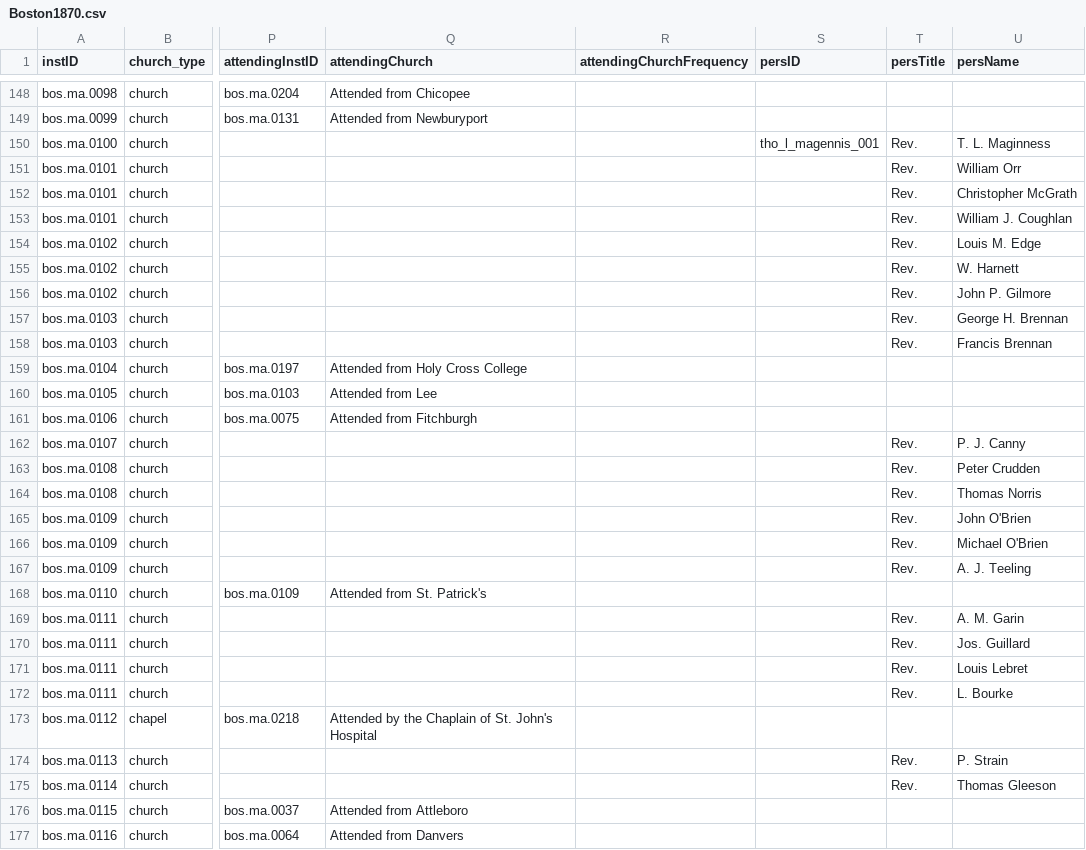
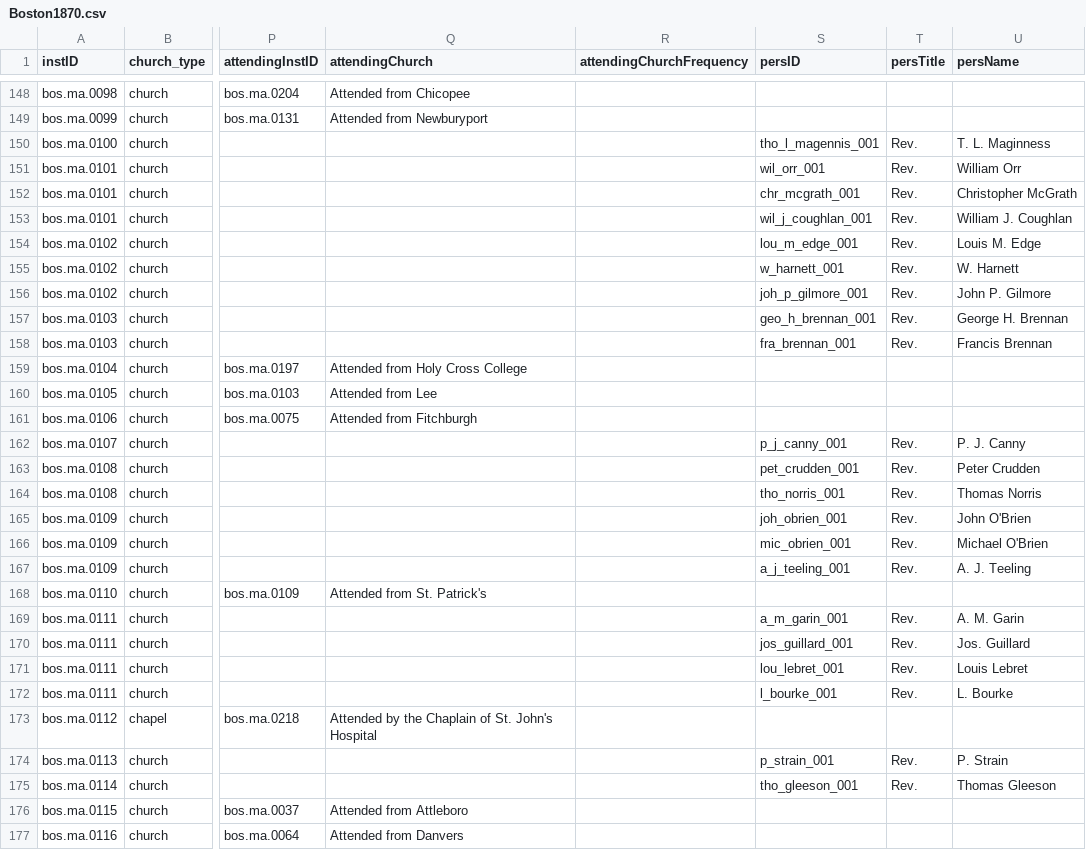
Before and after one commit to YuchenX063/Almanacs-Preprocess, a CSV file: processed/Boston1870.csv, drawn as a sheet; only a part is shown, gaps mark what is left out; the diff covers the shown part only; the diff names each change by its address in the sheet, - before the commit and + after, or states it on an @@ line.

```diff
--- a/processed/Boston1870.csv
+++ b/processed/Boston1870.csv
-S151 (persID): (empty)
+S151 (persID): wil_orr_001
-S152 (persID): (empty)
+S152 (persID): chr_mcgrath_001
-S153 (persID): (empty)
+S153 (persID): wil_j_coughlan_001
-S154 (persID): (empty)
+S154 (persID): lou_m_edge_001
-S155 (persID): (empty)
+S155 (persID): w_harnett_001
-S156 (persID): (empty)
+S156 (persID): joh_p_gilmore_001
-S157 (persID): (empty)
+S157 (persID): geo_h_brennan_001
-S158 (persID): (empty)
+S158 (persID): fra_brennan_001
-S162 (persID): (empty)
+S162 (persID): p_j_canny_001
-S163 (persID): (empty)
+S163 (persID): pet_crudden_001
-S164 (persID): (empty)
+S164 (persID): tho_norris_001
-S165 (persID): (empty)
+S165 (persID): joh_obrien_001
-S166 (persID): (empty)
+S166 (persID): mic_obrien_001
-S167 (persID): (empty)
+S167 (persID): a_j_teeling_001
-S169 (persID): (empty)
+S169 (persID): a_m_garin_001
-S170 (persID): (empty)
+S170 (persID): jos_guillard_001
-S171 (persID): (empty)
+S171 (persID): lou_lebret_001
-S172 (persID): (empty)
+S172 (persID): l_bourke_001
-S174 (persID): (empty)
+S174 (persID): p_strain_001
-S175 (persID): (empty)
+S175 (persID): tho_gleeson_001
```
Also changed, not shown: 152 edited cells elsewhere in this file, processed/Hartford1870.csv, processed/Mobile1870.csv, 22 other files.
